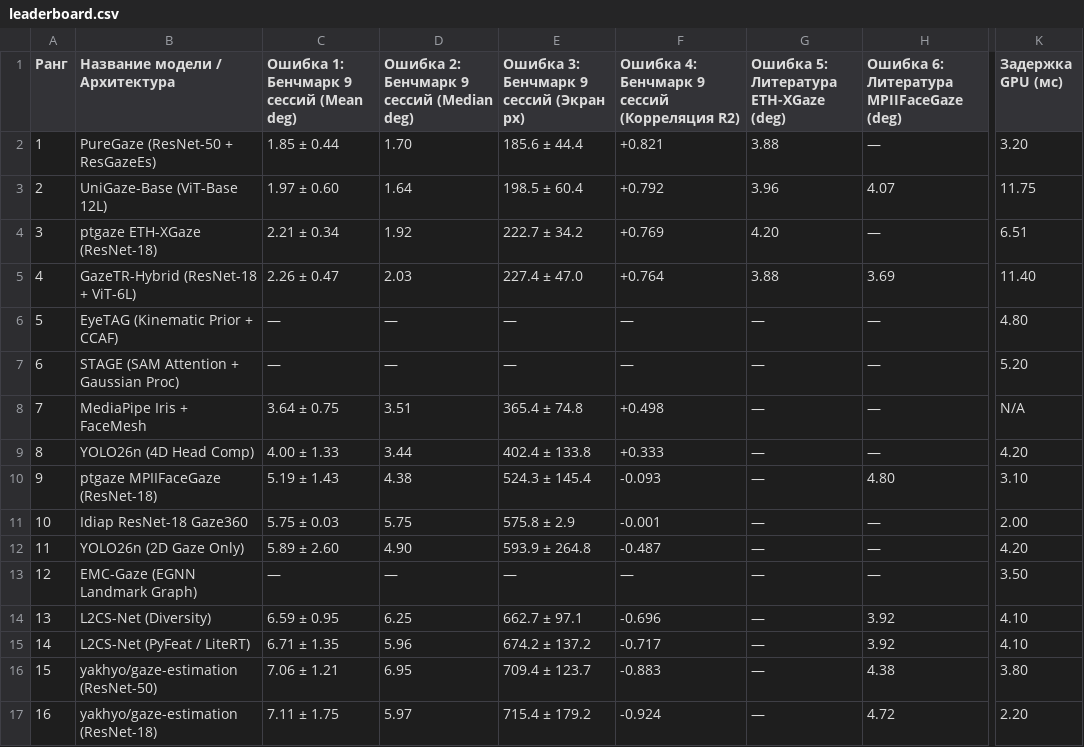
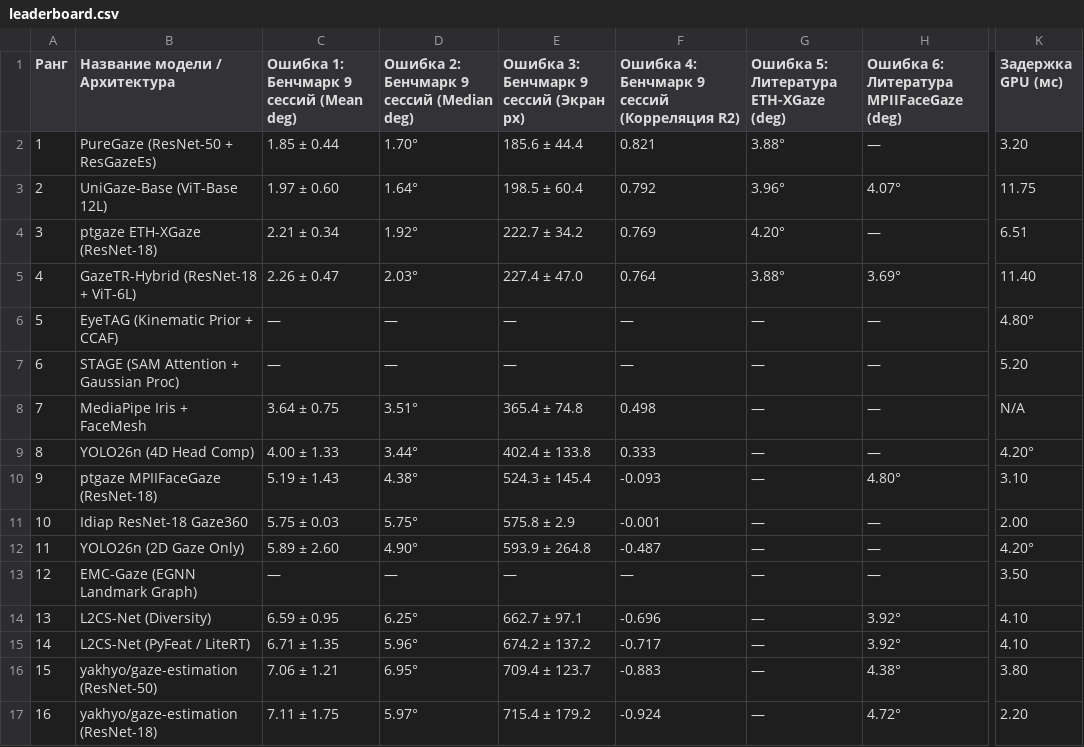
Before and after one commit to kvdep/GAZE-CLICK, a CSV file: docs/leaderboard.csv, drawn as a sheet; only a part is shown, gaps mark what is left out; the diff covers the shown part only; the diff names each change by its address in the sheet, - before the commit and + after, or states it on an @@ line.

Commit message:
fix(leaderboard): automate direct headless browser sync to Google Sheets and format numeric tokens

```diff
--- a/docs/leaderboard.csv
+++ b/docs/leaderboard.csv
-D2: 1.70
+D2: 1.70°
-F2: +0.821
+F2: 0.821
-G2: 3.88
+G2: 3.88°
-D3: 1.64
+D3: 1.64°
-F3: +0.792
+F3: 0.792
-G3: 3.96
+G3: 3.96°
-H3: 4.07
+H3: 4.07°
-D4: 1.92
+D4: 1.92°
-F4: +0.769
+F4: 0.769
-G4: 4.20
+G4: 4.20°
-D5: 2.03
+D5: 2.03°
-F5: +0.764
+F5: 0.764
-G5: 3.88
+G5: 3.88°
-H5: 3.69
+H5: 3.69°
-K6 (Задержка GPU (мс)): 4.80
+K6 (Задержка GPU (мс)): 4.80°
-D8: 3.51
+D8: 3.51°
-F8: +0.498
+F8: 0.498
-D9: 3.44
+D9: 3.44°
-F9: +0.333
+F9: 0.333
-K9 (Задержка GPU (мс)): 4.20
+K9 (Задержка GPU (мс)): 4.20°
-D10: 4.38
+D10: 4.38°
-H10: 4.80
+H10: 4.80°
-D11: 5.75
+D11: 5.75°
-D12: 4.90
+D12: 4.90°
-K12 (Задержка GPU (мс)): 4.20
+K12 (Задержка GPU (мс)): 4.20°
-D14: 6.25
+D14: 6.25°
-H14:H15: 3.92
+H14:H15: 3.92°
-D15: 5.96
+D15: 5.96°
-D16: 6.95
+D16: 6.95°
-H16: 4.38
+H16: 4.38°
-D17: 5.97
+D17: 5.97°
-H17: 4.72
+H17: 4.72°
```
Also changed, not shown: 5 edited cells elsewhere in this file, docs/leaderboard.tsv, 2 other files.
